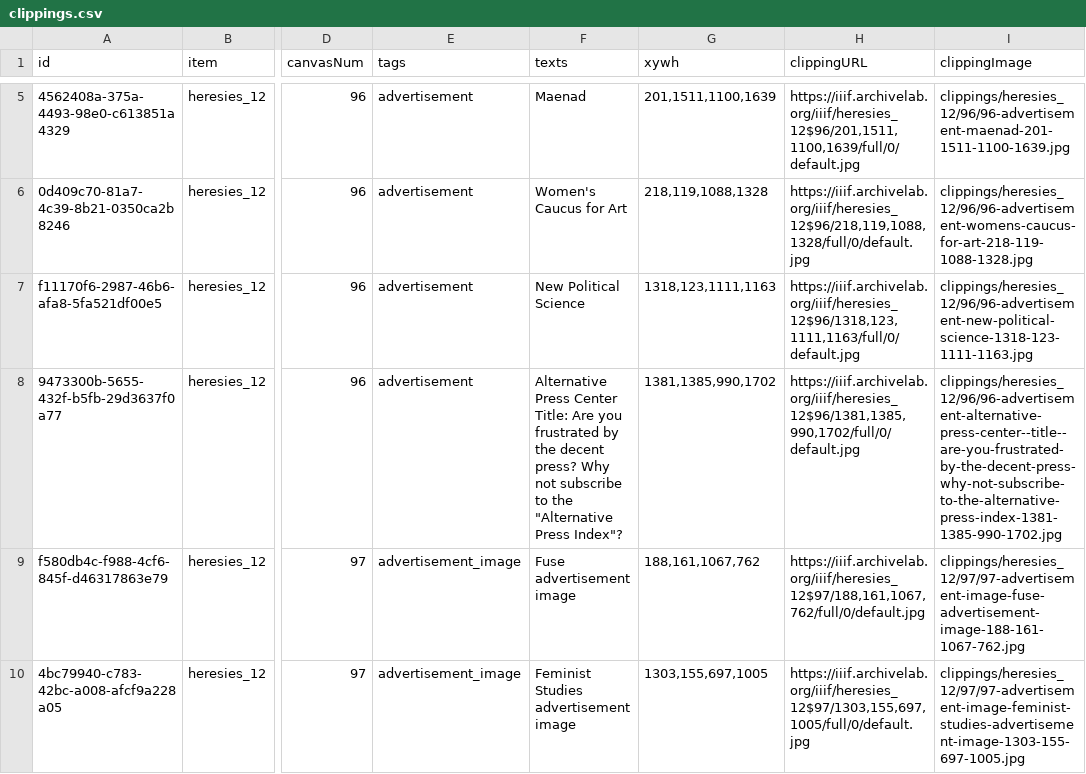
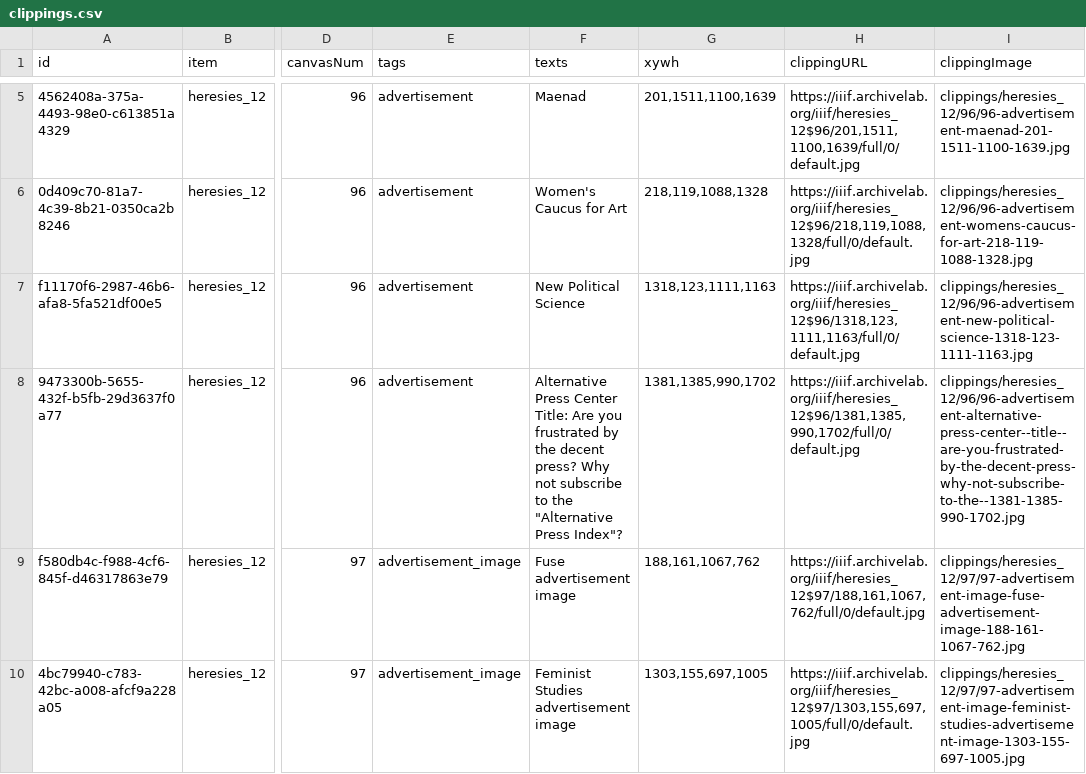
Before and after one commit to timothyarthur/annotate, a CSV file: clippings/heresies_12/clippings.csv, drawn as a sheet; only a part is shown, gaps mark what is left out; the diff names each change by its address in the sheet, - before the commit and + after, or states it on an @@ line.

```diff
--- a/clippings/heresies_12/clippings.csv
+++ b/clippings/heresies_12/clippings.csv
-I8 (clippingImage): clippings/heresies_12/96/96-advertisement-alternative-press-center--title--are-you-frustrated-by-the-decent-press-why-not-subscribe-to-the-alternative-press-index-1381-1385-990-1702.jpg
+I8 (clippingImage): clippings/heresies_12/96/96-advertisement-alternative-press-center--title--are-you-frustrated-by-the-decent-press-why-not-subscribe-to-the--1381-1385-990-1702.jpg
```
Also changed, not shown: clippings/heresies_10/clippings.csv, clippings/heresies_13/clippings.csv, 13 other files.
